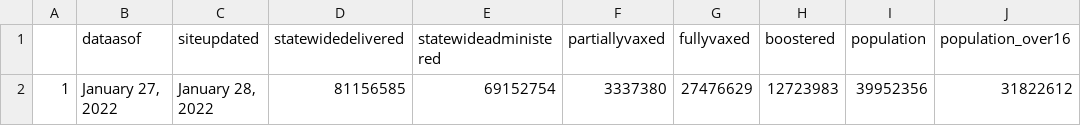
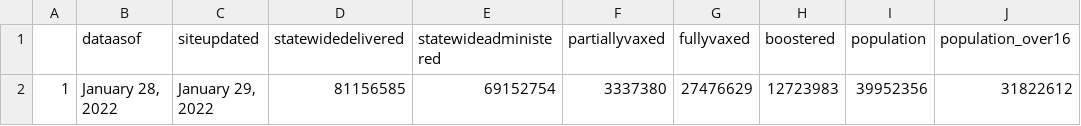
Before and after one commit to abcotvdata/CA-Vaccines, a CSV file: ca-vaccine-data/total-ca-vaccines-today.csv, drawn as a sheet.

Commit message:
GitHub Update CA Vaccine Totals Data 2022-01-29

```diff
--- a/ca-vaccine-data/total-ca-vaccines-today.csv
+++ b/ca-vaccine-data/total-ca-vaccines-today.csv
@@ -1,2 +1,2 @@
 "","dataasof","siteupdated","statewidedelivered","statewideadministered","partiallyvaxed","fullyvaxed","boostered","population","population_over16"
-"1","January 27, 2022","January 28, 2022","81156585","69152754","3337380","27476629","12723983",39952356,31822612
+"1","January 28, 2022","January 29, 2022","81156585","69152754","3337380","27476629","12723983",39952356,31822612
```
